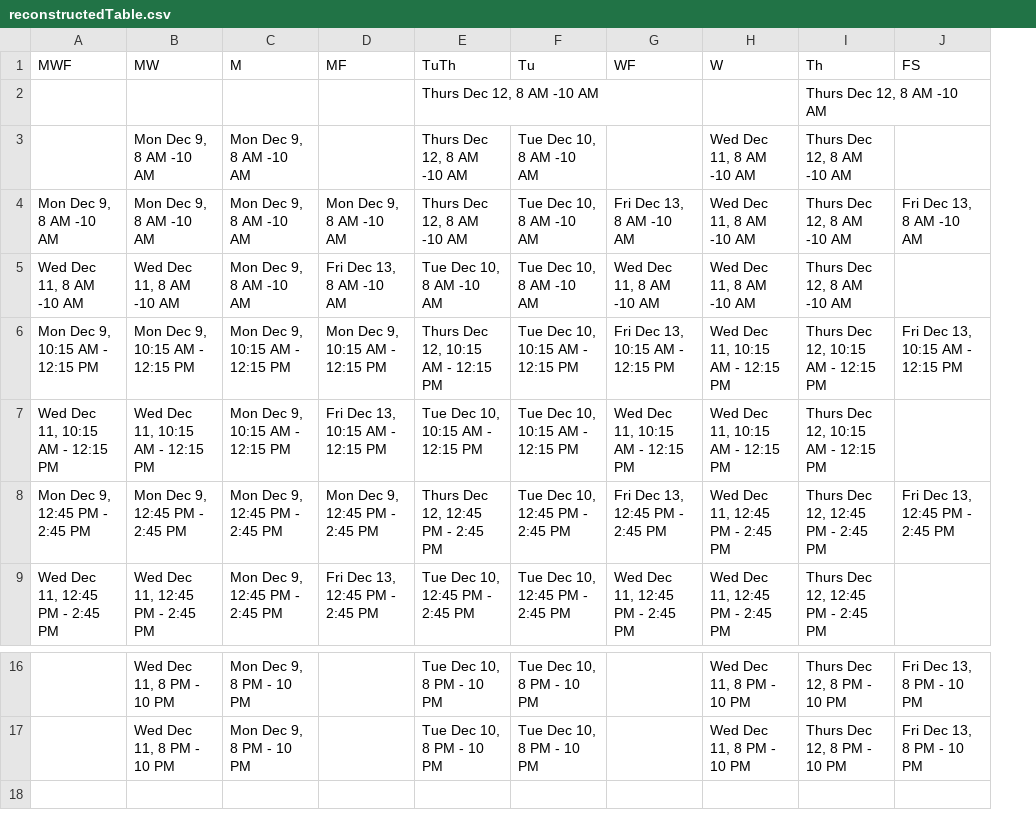
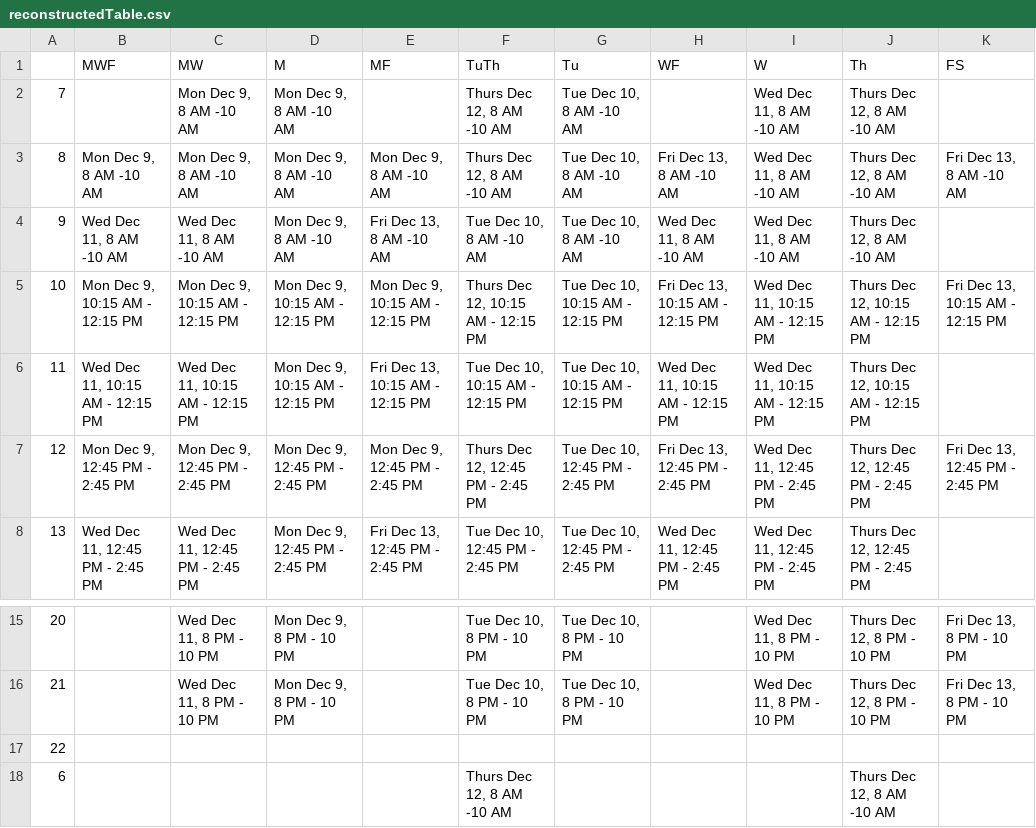
Before and after one commit to Fs4remi/FixedFindsTable-fft, a CSV file: reconstructedTable.csv, drawn as a sheet; only a part is shown, gaps mark what is left out; addresses are those after the commit; rows hold the shown columns only; the diff names each change by its address in the sheet, - before the commit and + after, or states it on an @@ line.

Commit message:
Redesigned the table for easier access

```diff
--- a/reconstructedTable.csv
+++ b/reconstructedTable.csv
+column A, rows 2-8: 7 | 8 | 9 | 10 | 11 | 12 | 13; rows 15-16: 20 | 21
+row 17: 22
@@ row 2 moved to row 18: 6 @@
```
